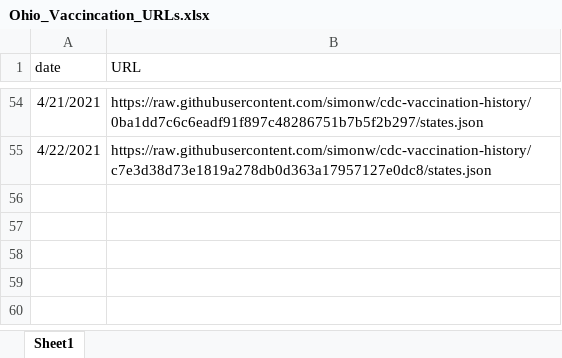
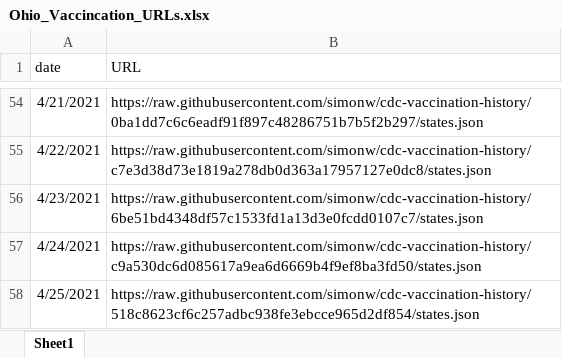
Before and after one commit to arorapankaj/tempRepo, an Excel workbook: Ohio_Vaccincation_URLs.xlsx, sheet Sheet1, drawn as a sheet; only a part is shown, gaps mark what is left out; values as stored, in another font and other column widths than the file's, no borders; the diff names each change by its address in the sheet, - before the commit and + after, or states it on an @@ line.

```diff
--- a/Ohio_Vaccincation_URLs.xlsx (sheet Sheet1)
+++ b/Ohio_Vaccincation_URLs.xlsx (sheet Sheet1)
+row 56: 4/23/2021 | https://raw.githubusercontent.com/simonw/cdc-vaccination-history/6be51bd4348df57c1533fd1a13d3e0fcdd0107c7/states.json
+row 57: 4/24/2021 | https://raw.githubusercontent.com/simonw/cdc-vaccination-history/c9a530dc6d085617a9ea6d6669b4f9ef8ba3fd50/states.json
+row 58: 4/25/2021 | https://raw.githubusercontent.com/simonw/cdc-vaccination-history/518c8623cf6c257adbc938fe3ebcce965d2df854/states.json
```
Also changed, not shown: vaccination_county_urls.xlsx.
